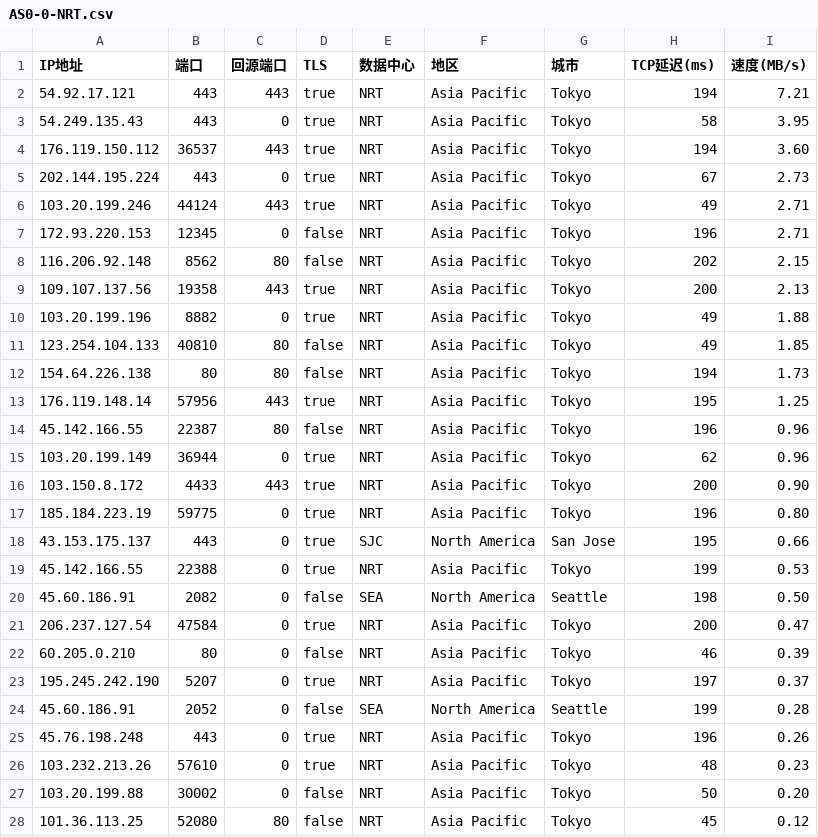
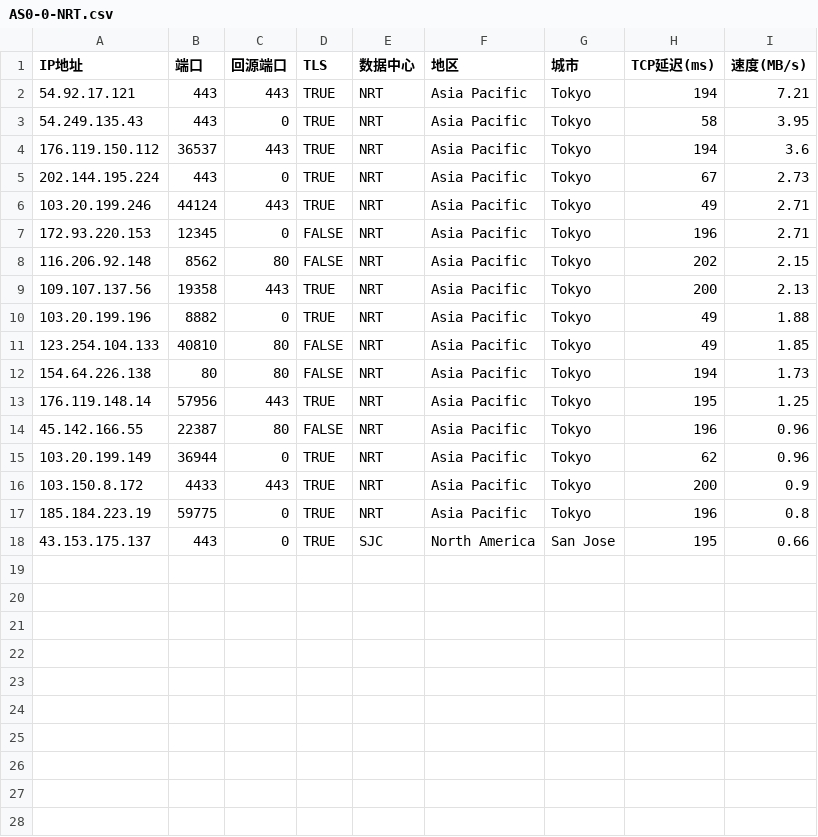
Before and after one commit to zhstzzy/rule, a CSV file: AS0-0-NRT.csv, drawn as a sheet; only a part is shown; the diff covers the shown part only.

```diff
--- a/AS0-0-NRT.csv
+++ b/AS0-0-NRT.csv
@@ -1,28 +1,18 @@
 IP地址,端口,回源端口,TLS,数据中心,地区,城市,TCP延迟(ms),速度(MB/s)
-54.92.17.121,443,443,true,NRT,Asia Pacific,Tokyo,194,7.21
-54.249.135.43,443,0,true,NRT,Asia Pacific,Tokyo,58,3.95
-176.119.150.112,36537,443,true,NRT,Asia Pacific,Tokyo,194,3.60
-202.144.195.224,443,0,true,NRT,Asia Pacific,Tokyo,67,2.73
-103.20.199.246,44124,443,true,NRT,Asia Pacific,Tokyo,49,2.71
-172.93.220.153,12345,0,false,NRT,Asia Pacific,Tokyo,196,2.71
-116.206.92.148,8562,80,false,NRT,Asia Pacific,Tokyo,202,2.15
-109.107.137.56,19358,443,true,NRT,Asia Pacific,Tokyo,200,2.13
-103.20.199.196,8882,0,true,NRT,Asia Pacific,Tokyo,49,1.88
-123.254.104.133,40810,80,false,NRT,Asia Pacific,Tokyo,49,1.85
-154.64.226.138,80,80,false,NRT,Asia Pacific,Tokyo,194,1.73
-176.119.148.14,57956,443,true,NRT,Asia Pacific,Tokyo,195,1.25
-45.142.166.55,22387,80,false,NRT,Asia Pacific,Tokyo,196,0.96
-103.20.199.149,36944,0,true,NRT,Asia Pacific,Tokyo,62,0.96
-103.150.8.172,4433,443,true,NRT,Asia Pacific,Tokyo,200,0.90
-185.184.223.19,59775,0,true,NRT,Asia Pacific,Tokyo,196,0.80
-43.153.175.137,443,0,true,SJC,North America,San Jose,195,0.66
-45.142.166.55,22388,0,true,NRT,Asia Pacific,Tokyo,199,0.53
-45.60.186.91,2082,0,false,SEA,North America,Seattle,198,0.50
-206.237.127.54,47584,0,true,NRT,Asia Pacific,Tokyo,200,0.47
-60.205.0.210,80,0,false,NRT,Asia Pacific,Tokyo,46,0.39
-195.245.242.190,5207,0,true,NRT,Asia Pacific,Tokyo,197,0.37
-45.60.186.91,2052,0,false,SEA,North America,Seattle,199,0.28
-45.76.198.248,443,0,true,NRT,Asia Pacific,Tokyo,196,0.26
-103.232.213.26,57610,0,true,NRT,Asia Pacific,Tokyo,48,0.23
-103.20.199.88,30002,0,false,NRT,Asia Pacific,Tokyo,50,0.20
-101.36.113.25,52080,80,false,NRT,Asia Pacific,Tokyo,45,0.12
+54.92.17.121,443,443,TRUE,NRT,Asia Pacific,Tokyo,194,7.21
+54.249.135.43,443,0,TRUE,NRT,Asia Pacific,Tokyo,58,3.95
+176.119.150.112,36537,443,TRUE,NRT,Asia Pacific,Tokyo,194,3.6
+202.144.195.224,443,0,TRUE,NRT,Asia Pacific,Tokyo,67,2.73
+103.20.199.246,44124,443,TRUE,NRT,Asia Pacific,Tokyo,49,2.71
+172.93.220.153,12345,0,FALSE,NRT,Asia Pacific,Tokyo,196,2.71
+116.206.92.148,8562,80,FALSE,NRT,Asia Pacific,Tokyo,202,2.15
+109.107.137.56,19358,443,TRUE,NRT,Asia Pacific,Tokyo,200,2.13
+103.20.199.196,8882,0,TRUE,NRT,Asia Pacific,Tokyo,49,1.88
+123.254.104.133,40810,80,FALSE,NRT,Asia Pacific,Tokyo,49,1.85
+154.64.226.138,80,80,FALSE,NRT,Asia Pacific,Tokyo,194,1.73
+176.119.148.14,57956,443,TRUE,NRT,Asia Pacific,Tokyo,195,1.25
+45.142.166.55,22387,80,FALSE,NRT,Asia Pacific,Tokyo,196,0.96
+103.20.199.149,36944,0,TRUE,NRT,Asia Pacific,Tokyo,62,0.96
+103.150.8.172,4433,443,TRUE,NRT,Asia Pacific,Tokyo,200,0.9
+185.184.223.19,59775,0,TRUE,NRT,Asia Pacific,Tokyo,196,0.8
+43.153.175.137,443,0,TRUE,SJC,North America,San Jose,195,0.66
```
Also changed, not shown: 6 removed rows elsewhere in this file, AS0-0-HKG.csv, AS0-0-IAD.csv, 2 other files.
